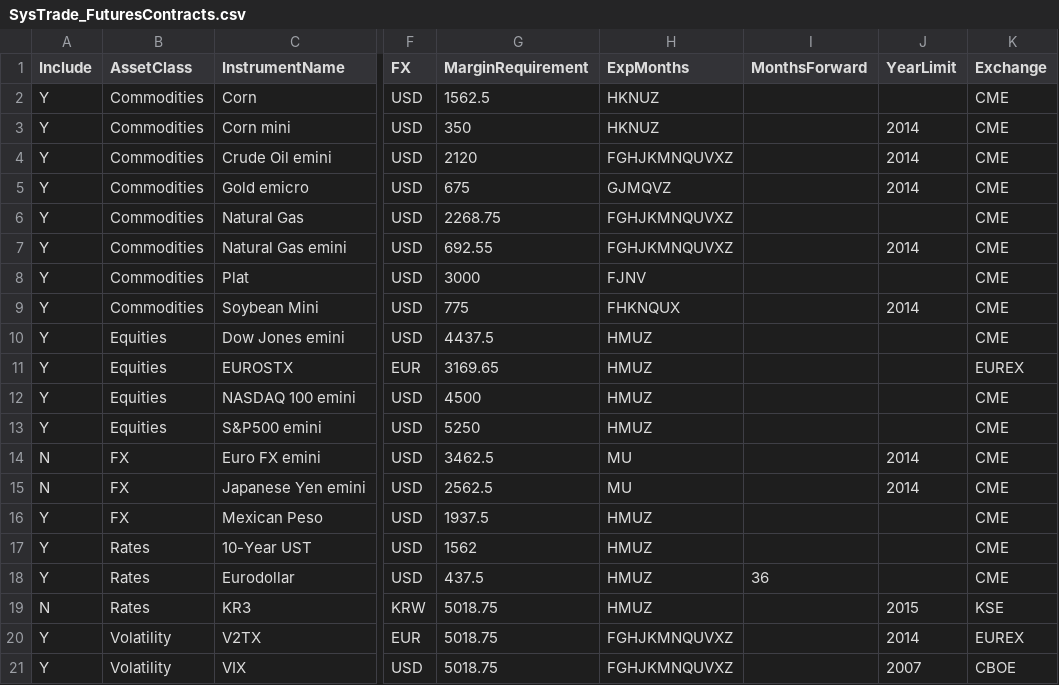
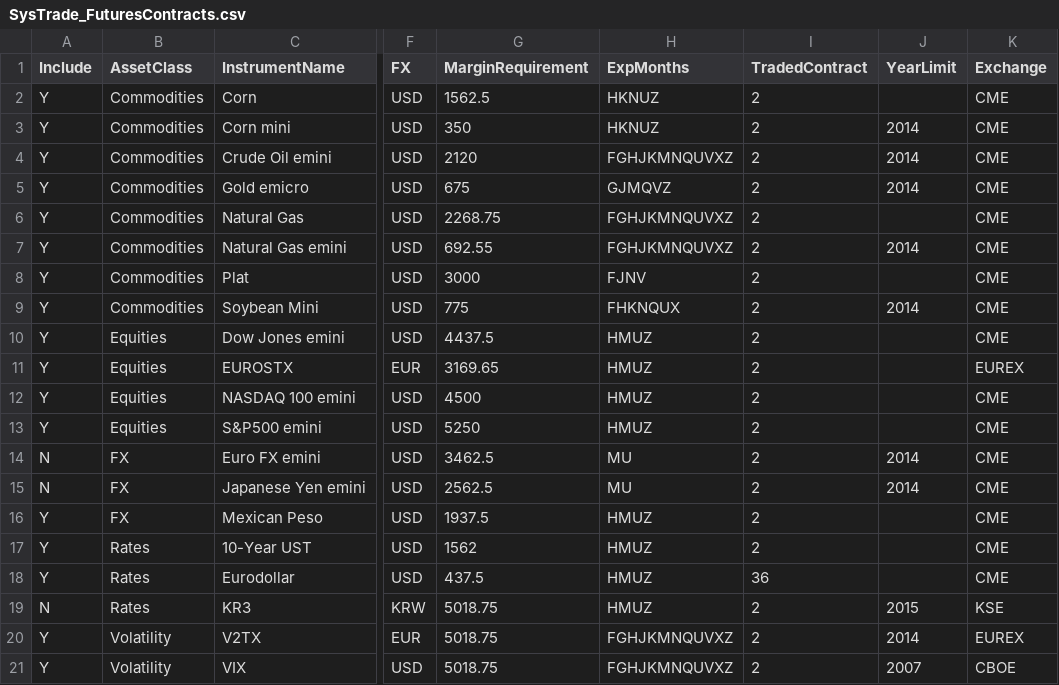
Before and after one commit to haobruce/SysTrade, a CSV file: SysTrade_FuturesContracts.csv, drawn as a sheet; only a part is shown, gaps mark what is left out; the diff names each change by its address in the sheet, - before the commit and + after, or states it on an @@ line.

Commit message:
Added TradedContract.

```diff
--- a/SysTrade_FuturesContracts.csv
+++ b/SysTrade_FuturesContracts.csv
-I1: MonthsForward
+I1: TradedContract
-I2:I17 (TradedContract): (empty)
+I2:I17 (TradedContract): 2
-I19:I21 (TradedContract): (empty)
+I19:I21 (TradedContract): 2
```
